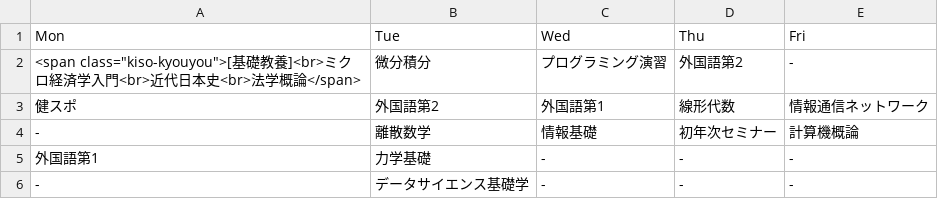
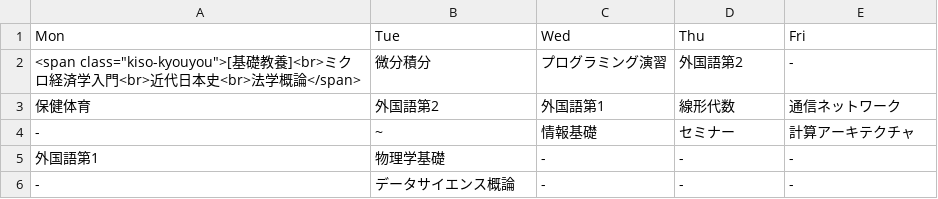
Before and after one commit to YutoKz/MyChatBot, a CSV file: data/timetable/Engineering_Information_1_First.csv, drawn as a sheet.

Commit message:
Update Engineering_Information_1_First.csv

```diff
--- a/data/timetable/Engineering_Information_1_First.csv
+++ b/data/timetable/Engineering_Information_1_First.csv
@@ -2,5 +2,5 @@ Mon,Tue,Wed,Thu,Fri
 <span class="kiso-kyouyou">[基礎教養]<br>ミクロ経済学入門<br>近代日本史<br>法学概論</span>,微分積分,プログラミング演習,外国語第2,-
-健スポ,外国語第2,外国語第1,線形代数,情報通信ネットワーク
--,離散数学,情報基礎,初年次セミナー,計算機概論
-外国語第1,力学基礎,-,-,-
--,データサイエンス基礎学,-,-,-
+保健体育,外国語第2,外国語第1,線形代数,通信ネットワーク
+-,~,情報基礎,セミナー,計算アーキテクチャ
+外国語第1,物理学基礎,-,-,-
+-,データサイエンス概論,-,-,-
```
